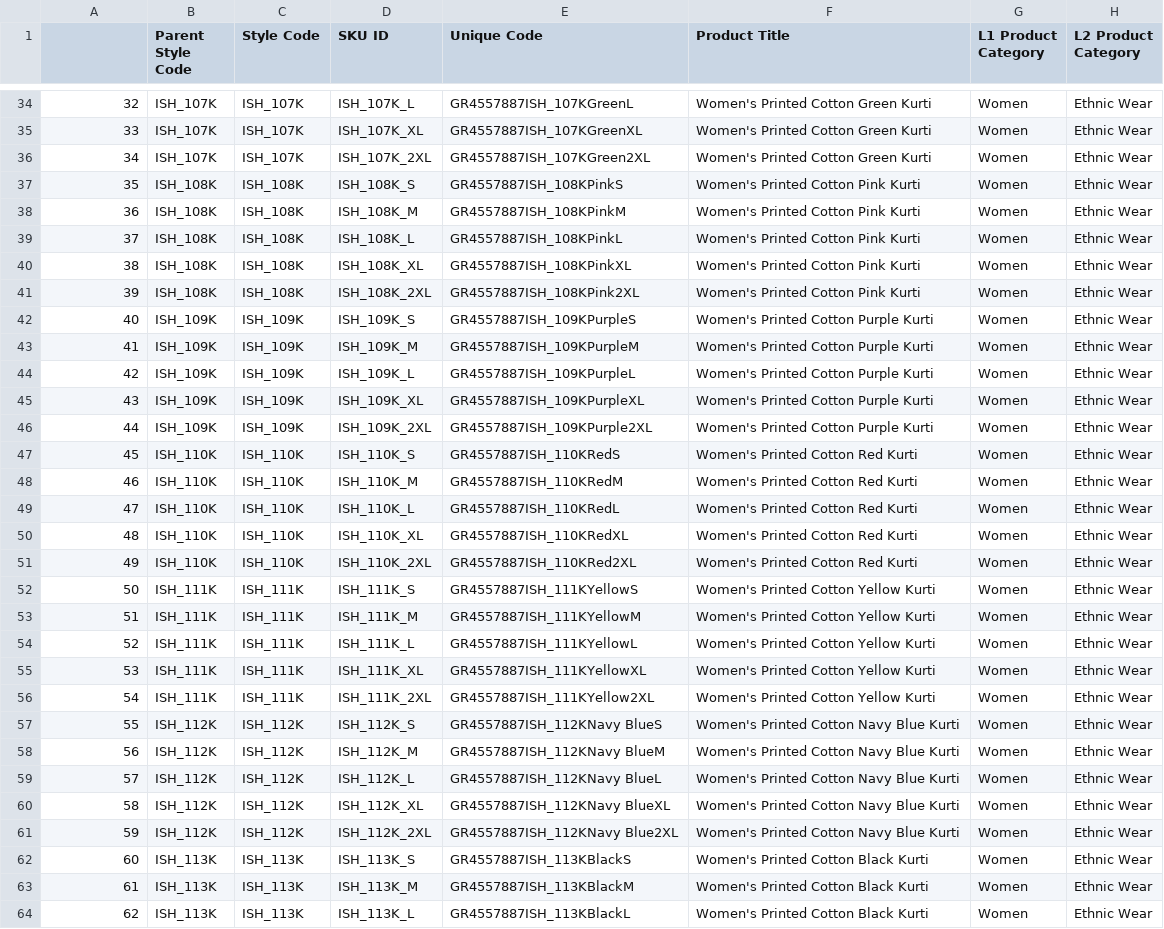
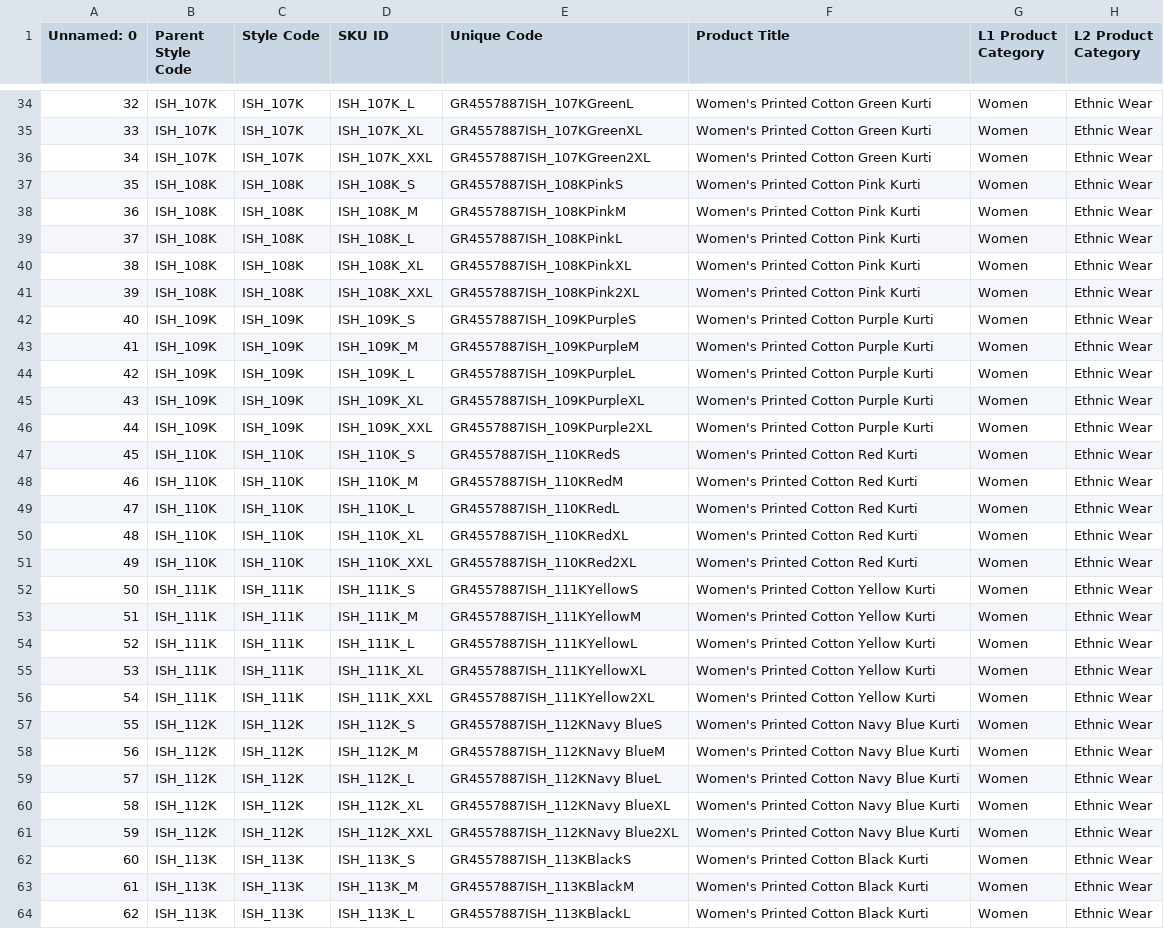
Before and after one commit to beatboxerish/excel_updater, a CSV file: data/1566.csv (was data/1566413450634_4557887.xlsx.csv), drawn as a sheet; only a part is shown, gaps mark what is left out; the diff covers the shown part only; the diff names each change by its address in the sheet, - before the commit and + after, or states it on an @@ line.

```diff
--- a/data/1566413450634_4557887.xlsx.csv
+++ b/data/1566.csv
-A1: (empty)
+A1: Unnamed: 0
-D36 (SKU ID): ISH_107K_2XL
+D36 (SKU ID): ISH_107K_XXL
-D41 (SKU ID): ISH_108K_2XL
+D41 (SKU ID): ISH_108K_XXL
-D46 (SKU ID): ISH_109K_2XL
+D46 (SKU ID): ISH_109K_XXL
-D51 (SKU ID): ISH_110K_2XL
+D51 (SKU ID): ISH_110K_XXL
-D56 (SKU ID): ISH_111K_2XL
+D56 (SKU ID): ISH_111K_XXL
-D61 (SKU ID): ISH_112K_2XL
+D61 (SKU ID): ISH_112K_XXL
```
Also changed, not shown: 19 edited cells elsewhere in this file, 9 other files.
